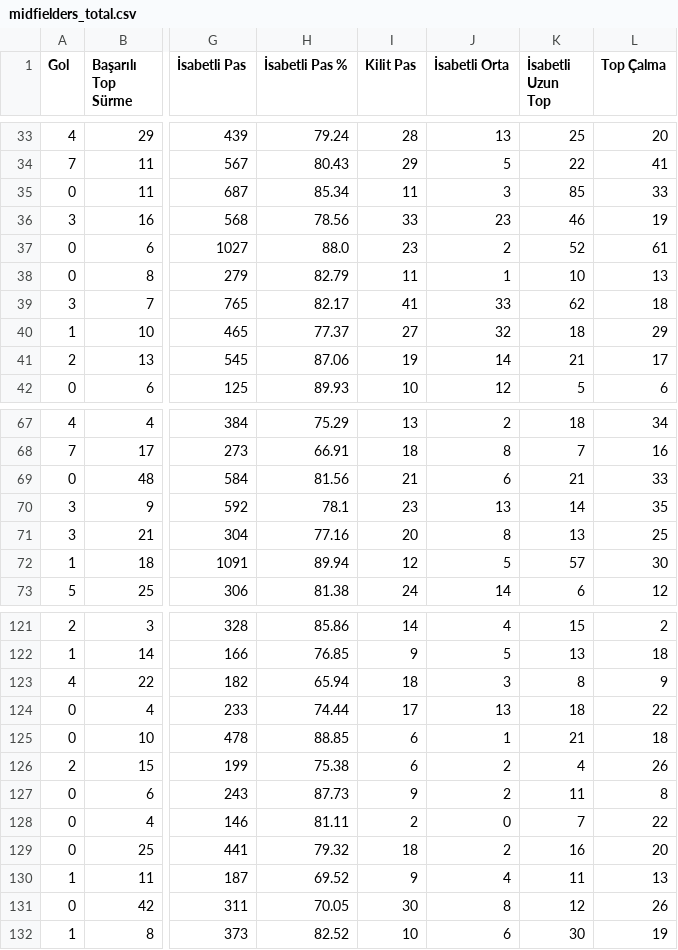
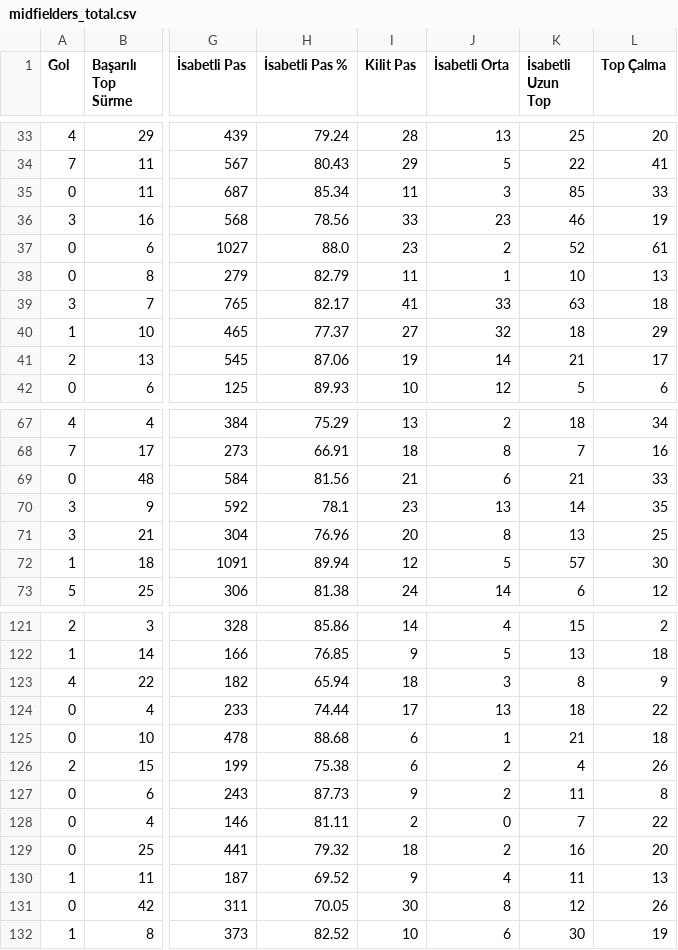
Before and after one commit to scatterradarcsv/sofa_csv, a CSV file: midfielders_total.csv, drawn as a sheet; only a part is shown, gaps mark what is left out; the diff covers the shown part only; the diff names each change by its address in the sheet, - before the commit and + after, or states it on an @@ line.

```diff
--- a/midfielders_total.csv
+++ b/midfielders_total.csv
-K39 (İsabetli Uzun Top): 62
+K39 (İsabetli Uzun Top): 63
-H71 (İsabetli Pas %): 77.16
+H71 (İsabetli Pas %): 76.96
-H125 (İsabetli Pas %): 88.85
+H125 (İsabetli Pas %): 88.68
```
Also changed, not shown: 17 edited cells elsewhere in this file.
